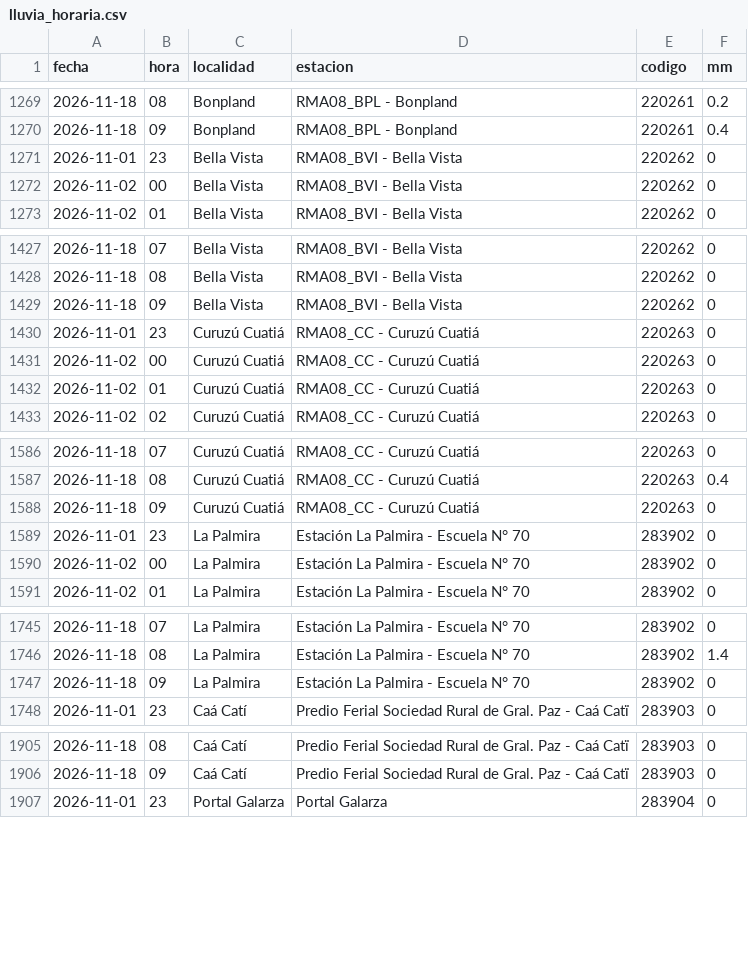
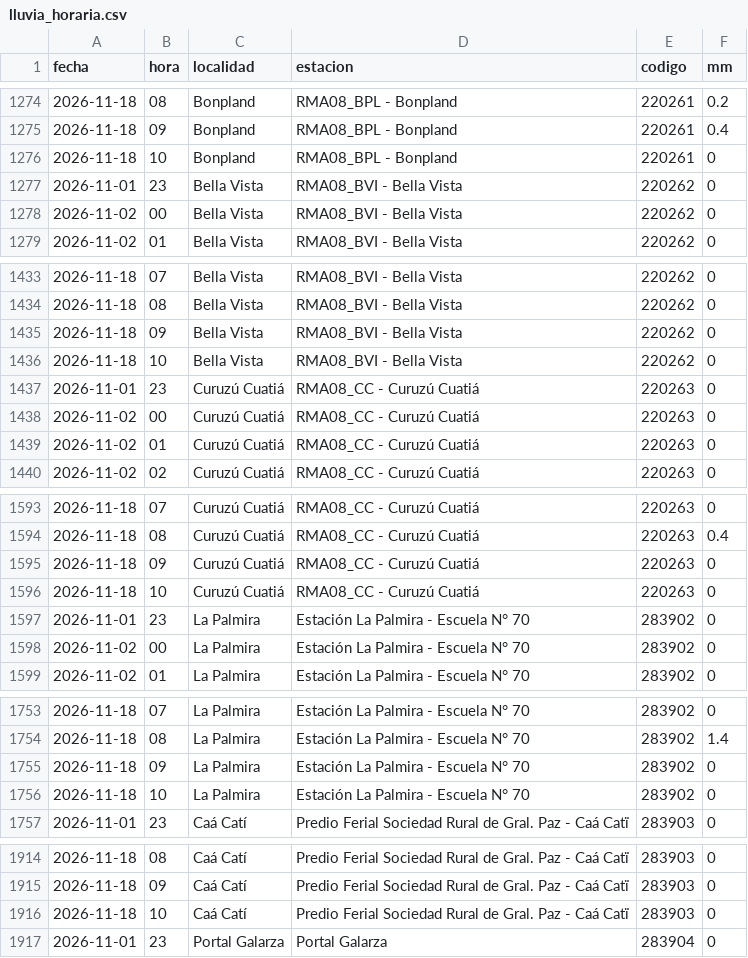
Before and after one commit to tablerocorrientes/tablerocorrientes.github.io, a CSV file: data/registro/lluvia_horaria.csv, drawn as a sheet; only a part is shown, gaps mark what is left out; the diff covers the shown part only; the diff names each change by its address in the sheet, - before the commit and + after, or states it on an @@ line.

```diff
--- a/data/registro/lluvia_horaria.csv
+++ b/data/registro/lluvia_horaria.csv
+row 1276: 2026-11-18 | 10 | Bonpland | RMA08_BPL - Bonpland | 220261 | 0
+row 1436: 2026-11-18 | 10 | Bella Vista | RMA08_BVI - Bella Vista | 220262 | 0
+row 1596: 2026-11-18 | 10 | Curuzú Cuatiá | RMA08_CC - Curuzú Cuatiá | 220263 | 0
+row 1756: 2026-11-18 | 10 | La Palmira | Estación La Palmira - Escuela N° 70 | 283902 | 0
+row 1916: 2026-11-18 | 10 | Caá Catí | Predio Ferial Sociedad Rural de Gral. Paz - Caá Catï | 283903 | 0
```
Also changed, not shown: 9 added rows elsewhere in this file, data/registro/resumen_diario_lluvia.csv, 6 other files.
